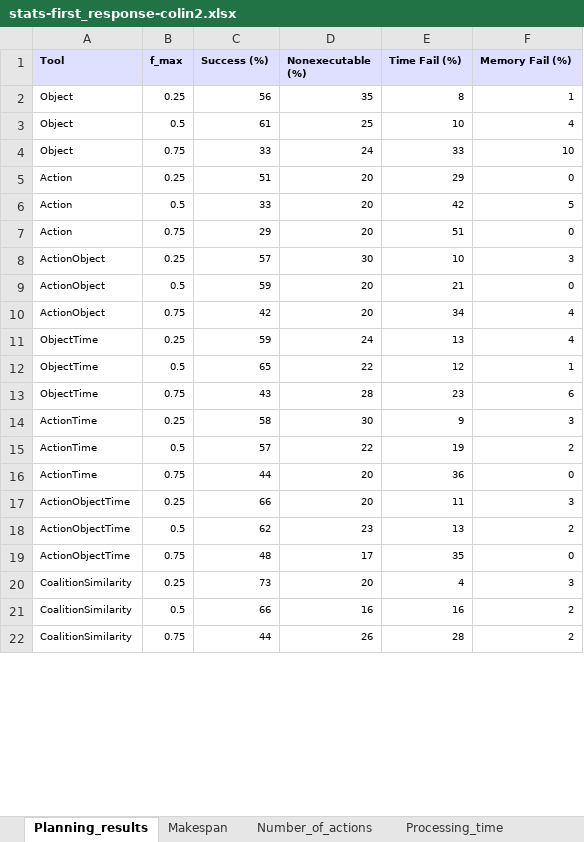
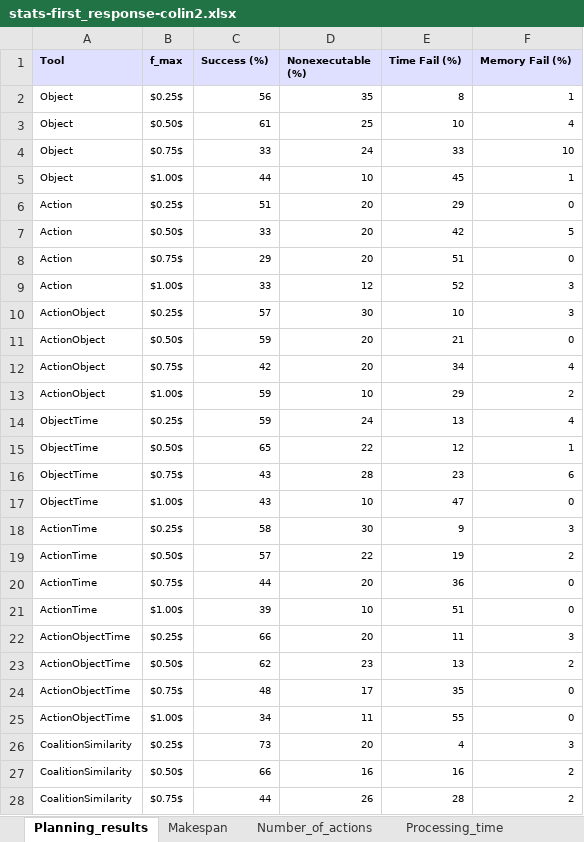
Before and after one commit to gilbertoamarcon/csvDatabase, an Excel workbook: xls/stats-first_response-colin2.xlsx, sheet Planning_results, drawn as a sheet; only a part is shown; values as stored, in another font and other column widths than the file's, no borders; addresses are those after the commit; the diff covers the shown part only; the diff names each change by its address in the sheet, - before the commit and + after, or states it on an @@ line.

```diff
--- a/xls/stats-first_response-colin2.xlsx (sheet Planning_results)
+++ b/xls/stats-first_response-colin2.xlsx (sheet Planning_results)
-B2 (f_max): 0.25
+B2 (f_max): $0.25$
-B3 (f_max): 0.5
+B3 (f_max): $0.50$
-B4 (f_max): 0.75
+B4 (f_max): $0.75$
+row 5: Object | $1.00$ | 44 | 10 | 45 | 1
-B6 (f_max): 0.25
+B6 (f_max): $0.25$
-B7 (f_max): 0.5
+B7 (f_max): $0.50$
-B8 (f_max): 0.75
+B8 (f_max): $0.75$
+row 9: Action | $1.00$ | 33 | 12 | 52 | 3
-B10 (f_max): 0.25
+B10 (f_max): $0.25$
-B11 (f_max): 0.5
+B11 (f_max): $0.50$
-B12 (f_max): 0.75
+B12 (f_max): $0.75$
+row 13: ActionObject | $1.00$ | 59 | 10 | 29 | 2
-B14 (f_max): 0.25
+B14 (f_max): $0.25$
-B15 (f_max): 0.5
+B15 (f_max): $0.50$
-B16 (f_max): 0.75
+B16 (f_max): $0.75$
+row 17: ObjectTime | $1.00$ | 43 | 10 | 47 | 0
-B18 (f_max): 0.25
+B18 (f_max): $0.25$
-B19 (f_max): 0.5
+B19 (f_max): $0.50$
-B20 (f_max): 0.75
+B20 (f_max): $0.75$
+row 21: ActionTime | $1.00$ | 39 | 10 | 51 | 0
-B22 (f_max): 0.25
+B22 (f_max): $0.25$
-B23 (f_max): 0.5
+B23 (f_max): $0.50$
-B24 (f_max): 0.75
+B24 (f_max): $0.75$
+row 25: ActionObjectTime | $1.00$ | 34 | 11 | 55 | 0
-B26 (f_max): 0.25
+B26 (f_max): $0.25$
-B27 (f_max): 0.5
+B27 (f_max): $0.50$
-B28 (f_max): 0.75
+B28 (f_max): $0.75$
```
Also changed, not shown: 2 added rows and 3 edited cells elsewhere in this sheet, sheet Processing_time, sheet Memory_usage, sheet Number_of_actions, sheet Makespan, xls/success-blocks_world-colin2-0.25.xlsx, xls/success-blocks_world-colin2-0.50.xlsx, 38 other files.
